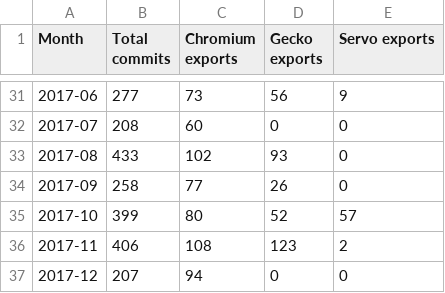
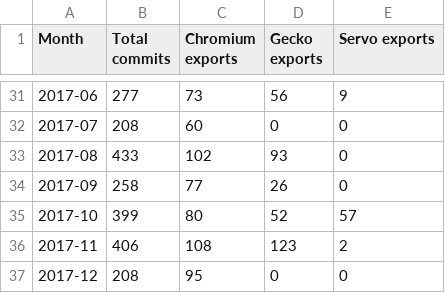
Before and after one commit to Ecosystem-Infra/ecosystem-infra-stats, a CSV file: wpt-commits.csv, drawn as a sheet; only a part is shown, gaps mark what is left out.

```diff
--- a/wpt-commits.csv
+++ b/wpt-commits.csv
@@ -36,2 +36,2 @@ Month,Total commits,Chromium exports,Gecko exports,Servo exports
 2017-11,406,108,123,2
-2017-12,207,94,0,0
+2017-12,208,95,0,0
```
Also changed, not shown: chromium-export-latency.csv.
